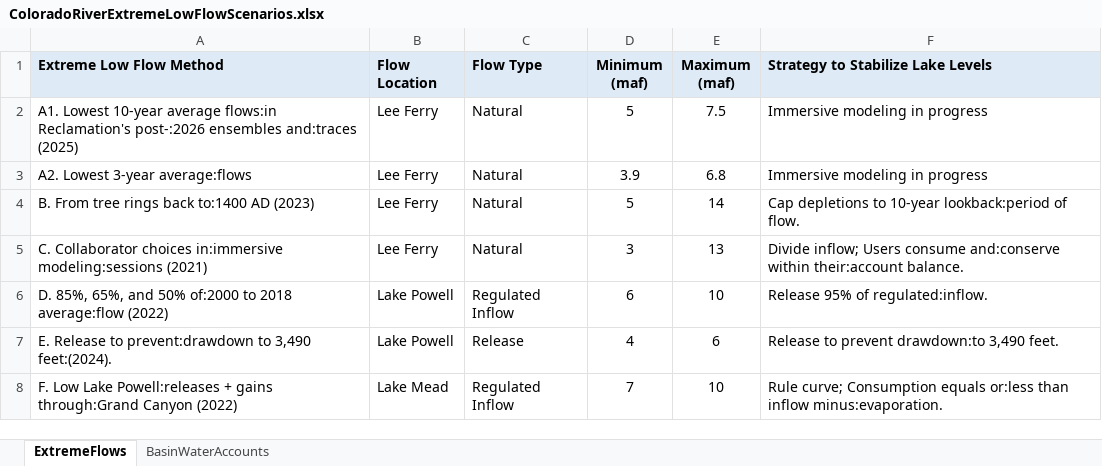
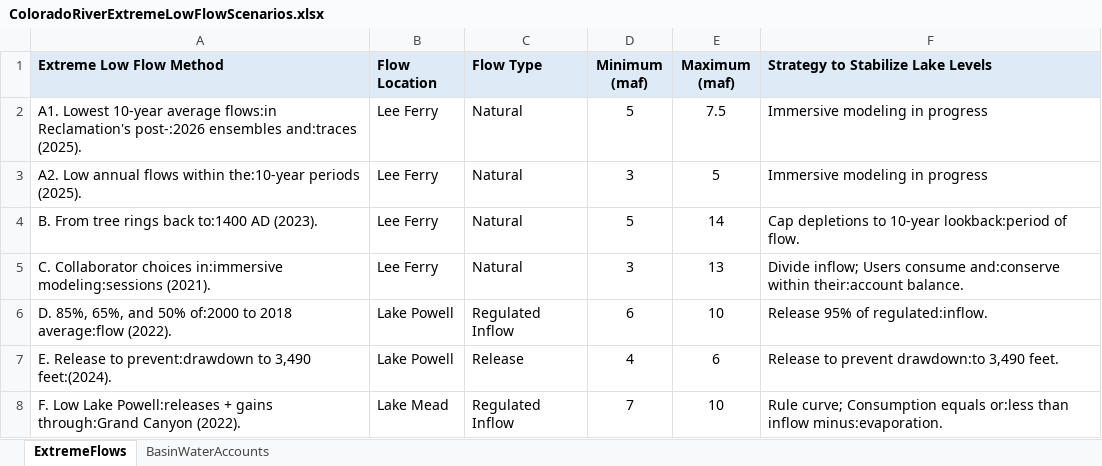
Before and after one commit to dzeke/ColoradoRiverCollaborate, an Excel workbook: ColoradoRiverExtremeLowFlowScenariosAll/ColoradoRiverExtremeLowFlowScenarios.xlsx, sheet ExtremeFlows, drawn as a sheet; values as stored, in another font and other column widths than the file's, no borders; the diff names each change by its address in the sheet, - before the commit and + after, or states it on an @@ line.

Commit message:
Add ExtremeLowFlow blog post MSWORD and PDF

```diff
--- a/ColoradoRiverExtremeLowFlowScenariosAll/ColoradoRiverExtremeLowFlowScenarios.xlsx (sheet ExtremeFlows)
+++ b/ColoradoRiverExtremeLowFlowScenariosAll/ColoradoRiverExtremeLowFlowScenarios.xlsx (sheet ExtremeFlows)
-A2 (Extreme Low Flow Method): …ensembles and:traces (2025)
+A2 (Extreme Low Flow Method): …ensembles and:traces (2025).
-A3 (Extreme Low Flow Method): A2. Lowest 3-year average:flows
+A3 (Extreme Low Flow Method): A2. Low annual flows within the:10-year periods (2025).
-D3 (Minimum (maf)): 3.9
+D3 (Minimum (maf)): 3
-E3 (Maximum (maf)): 6.8
+E3 (Maximum (maf)): 5
-A4 (Extreme Low Flow Method): B. From tree rings back to:1400 AD (2023)
+A4 (Extreme Low Flow Method): B. From tree rings back to:1400 AD (2023).
-A5 (Extreme Low Flow Method): …in:immersive modeling:sessions (2021)
+A5 (Extreme Low Flow Method): …in:immersive modeling:sessions (2021).
-A6 (Extreme Low Flow Method): …2018 average:flow (2022)
+A6 (Extreme Low Flow Method): …2018 average:flow (2022).
-A8 (Extreme Low Flow Method): …through:Grand Canyon (2022)
+A8 (Extreme Low Flow Method): …through:Grand Canyon (2022).
```
Also changed, not shown: 3 other files.
